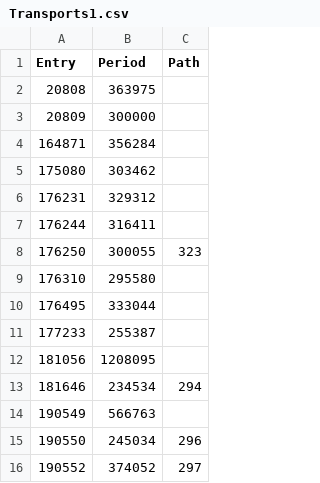
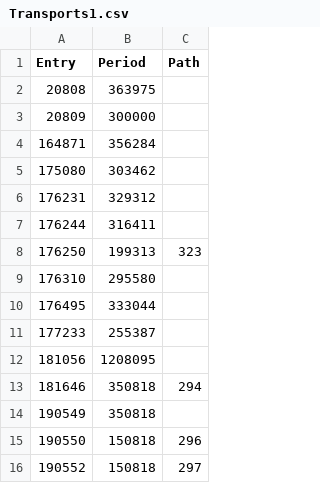
Before and after one commit to jhinzuo2/hermes-proxy-turtle, a CSV file: deploy/CSV/Transports1.csv, drawn as a sheet.

```diff
--- a/deploy/CSV/Transports1.csv
+++ b/deploy/CSV/Transports1.csv
@@ -7,3 +7,3 @@ Entry,Period,Path
 176244,316411
-176250,300055,323
+176250,199313,323
 176310,295580
@@ -12,5 +12,5 @@ Entry,Period,Path
 181056,1208095
-181646,234534,294
-190549,566763
-190550,245034,296
-190552,374052,297
+181646,350818,294
+190549,350818
+190550,150818,296
+190552,150818,297
```
